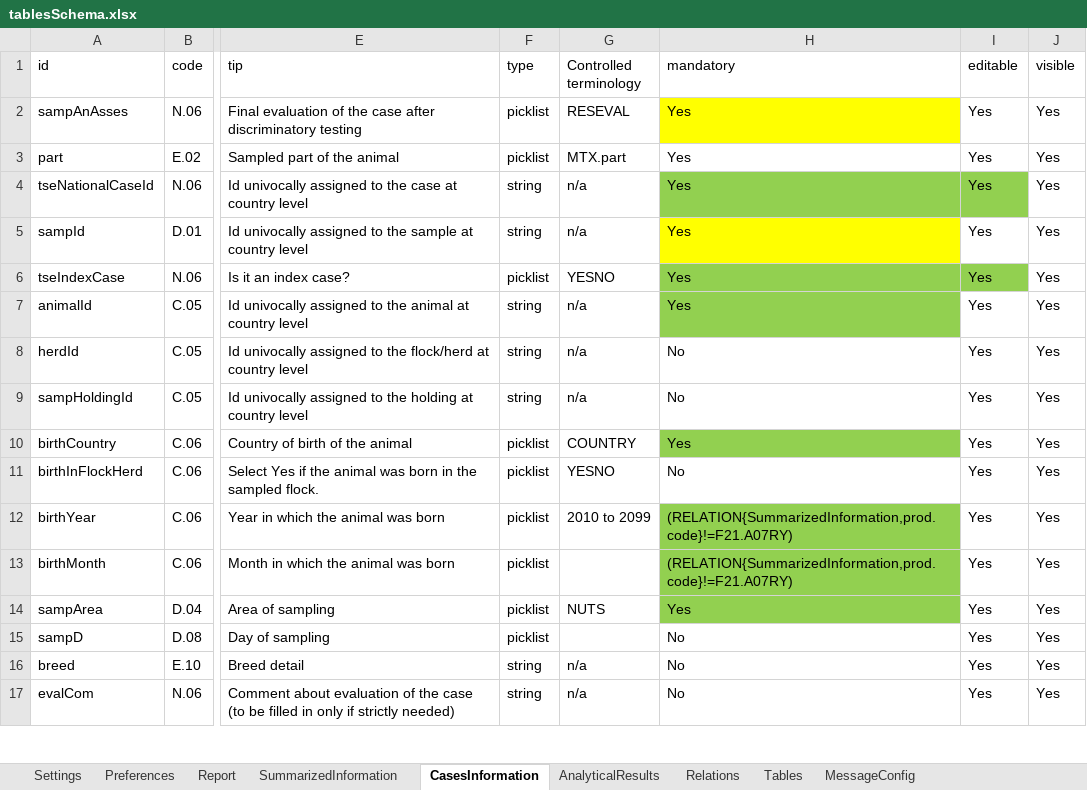
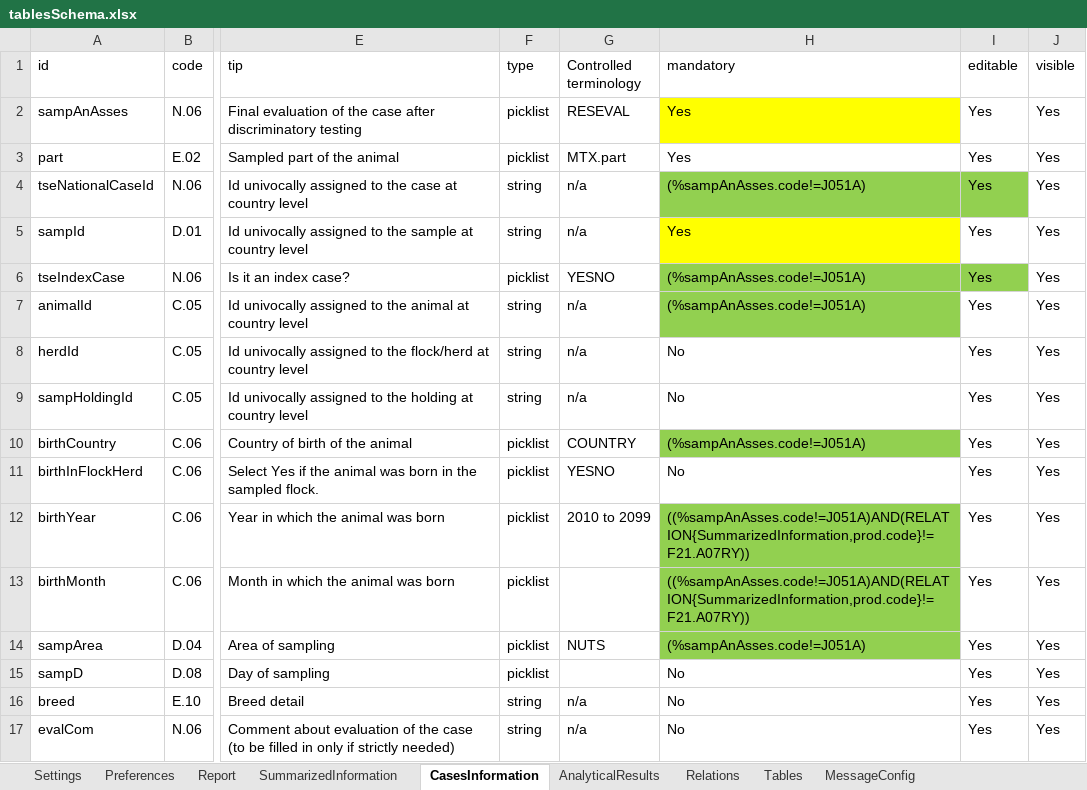
Before and after one commit to openefsa/tse-data-reporting-tool, an Excel workbook: config/tablesSchema.xlsx, sheet CasesInformation, drawn as a sheet; only a part is shown, gaps mark what is left out; values as stored, in another font and other column widths than the file's, no borders; table styles not drawn; the diff names each change by its address in the sheet, - before the commit and + after, or states it on an @@ line.

```diff
--- a/config/tablesSchema.xlsx (sheet CasesInformation)
+++ b/config/tablesSchema.xlsx (sheet CasesInformation)
-H4 (mandatory): Yes
+H4 (mandatory): (%sampAnAsses.code!=J051A)
-H6:H7 (mandatory): Yes
+H6:H7 (mandatory): (%sampAnAsses.code!=J051A)
-H10 (mandatory): Yes
+H10 (mandatory): (%sampAnAsses.code!=J051A)
-H12:H13 (mandatory): (RELATION{SummarizedInformation,prod.code}!=F21.A07RY)
+H12:H13 (mandatory): ((%sampAnAsses.code!=J051A)AND(RELATION{SummarizedInformation,prod.code}!=F21.A07RY))
-H14 (mandatory): Yes
+H14 (mandatory): (%sampAnAsses.code!=J051A)
```
Also changed, not shown: sheet AnalyticalResults, sheet SummarizedInformation, 20 other files.
